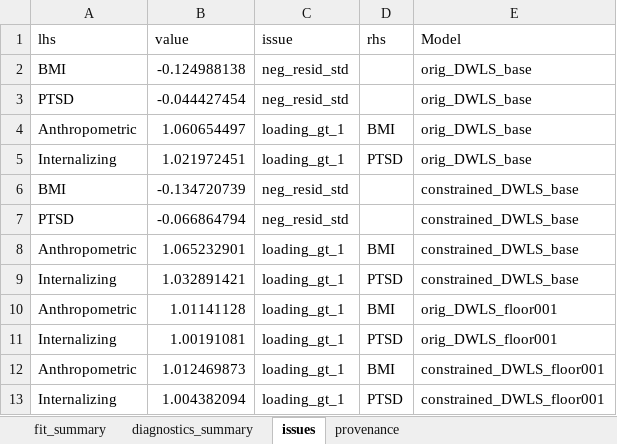
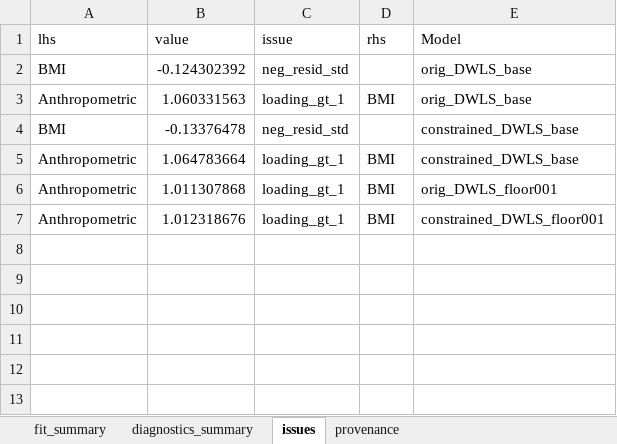
Before and after one commit to kschaumb/GENIE_GSEM, an Excel workbook: gsem/gsem_output/disorder_cfa/cfa_DWLS_results.xlsx, sheet issues, drawn as a sheet; values as stored, in another font and other column widths than the file's, no borders; removed rows and columns are numbered as before the commit, all else as after; the diff names each change by its address in the sheet, - before the commit and + after, or states it on an @@ line.

```diff
--- a/gsem/gsem_output/disorder_cfa/cfa_DWLS_results.xlsx (sheet issues)
+++ b/gsem/gsem_output/disorder_cfa/cfa_DWLS_results.xlsx (sheet issues)
-B2 (value): -0.124988138
+B2 (value): -0.124302392
-row 3: PTSD | -0.044427454 | neg_resid_std |  | orig_DWLS_base
-B3 (value): 1.060654497
+B3 (value): 1.060331563
-row 5: Internalizing | 1.021972451 | loading_gt_1 | PTSD | orig_DWLS_base
-B4 (value): -0.134720739
+B4 (value): -0.13376478
-row 7: PTSD | -0.066864794 | neg_resid_std |  | constrained_DWLS_base
-B5 (value): 1.065232901
+B5 (value): 1.064783664
-row 9: Internalizing | 1.032891421 | loading_gt_1 | PTSD | constrained_DWLS_base
-B6 (value): 1.01141128
+B6 (value): 1.011307868
-row 11: Internalizing | 1.00191081 | loading_gt_1 | PTSD | orig_DWLS_floor001
-B7 (value): 1.012469873
+B7 (value): 1.012318676
-row 13: Internalizing | 1.004382094 | loading_gt_1 | PTSD | constrained_DWLS_floor001
```
Also changed, not shown: sheet fit_summary, sheet diagnostics_summary, sheet provenance, gsem/gsem_output/Supplemental_Tables.xlsx, gsem/gsem_output/symptoms_cfa/cfa_DWLS_results.xlsx, 21 other files.
